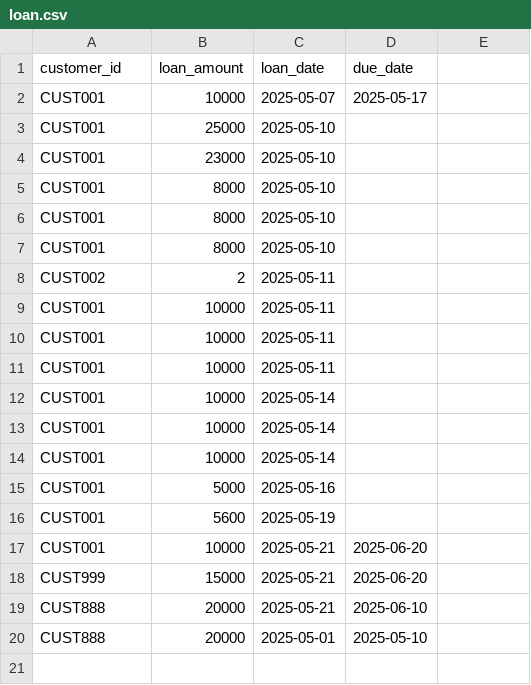
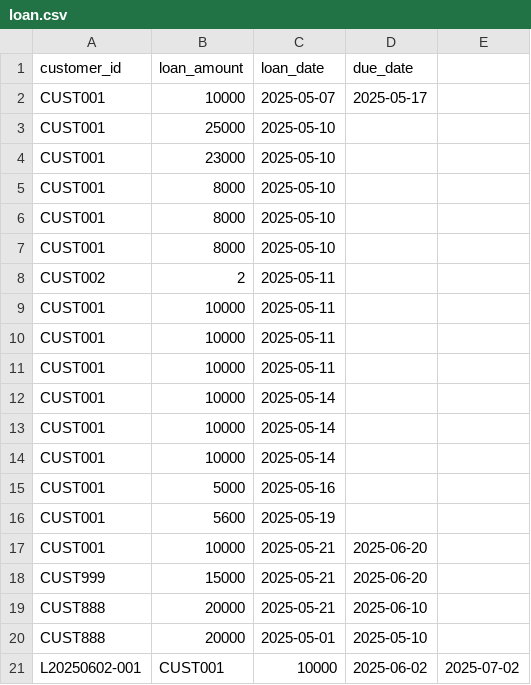
Before and after one commit to kazum-dev/k_loan_ledger, a CSV file: loan.csv, drawn as a sheet; the diff names each change by its address in the sheet, - before the commit and + after, or states it on an @@ line.

Commit message:
loan_id自動生成機能の追加・顧客検索のID対応・loan.csv構造変更

```diff
--- a/loan.csv
+++ b/loan.csv
+row 21: L20250602-001 | CUST001 | 10000 | 2025-06-02 | 2025-07-02
```
Also changed, not shown: 3 other files.
